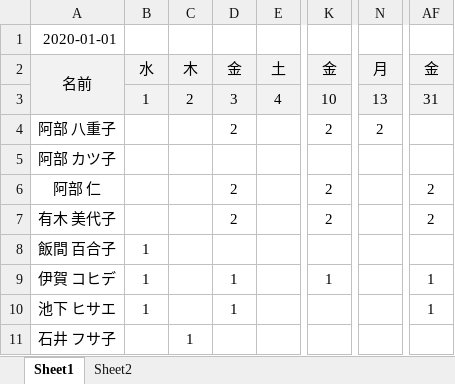
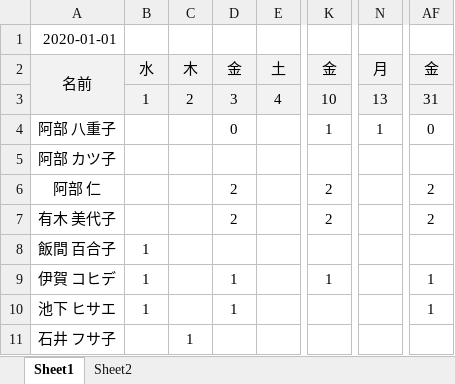
Before and after one commit to You157/make_calendar_vba, an Excel workbook: 送迎表カレンダー.xlsm, sheet Sheet1, drawn as a sheet; only a part is shown, gaps mark what is left out; values as stored, in another font and other column widths than the file's, no borders; the diff names each change by its address in the sheet, - before the commit and + after, or states it on an @@ line.

Commit message:
2020.1.22

```diff
--- a/送迎表カレンダー.xlsm (sheet Sheet1)
+++ b/送迎表カレンダー.xlsm (sheet Sheet1)
-D4: 2
+D4: 0
-K4: 2
+K4: 1
-N4: 2
+N4: 1
-AF4: (empty)
+AF4: 0
```
